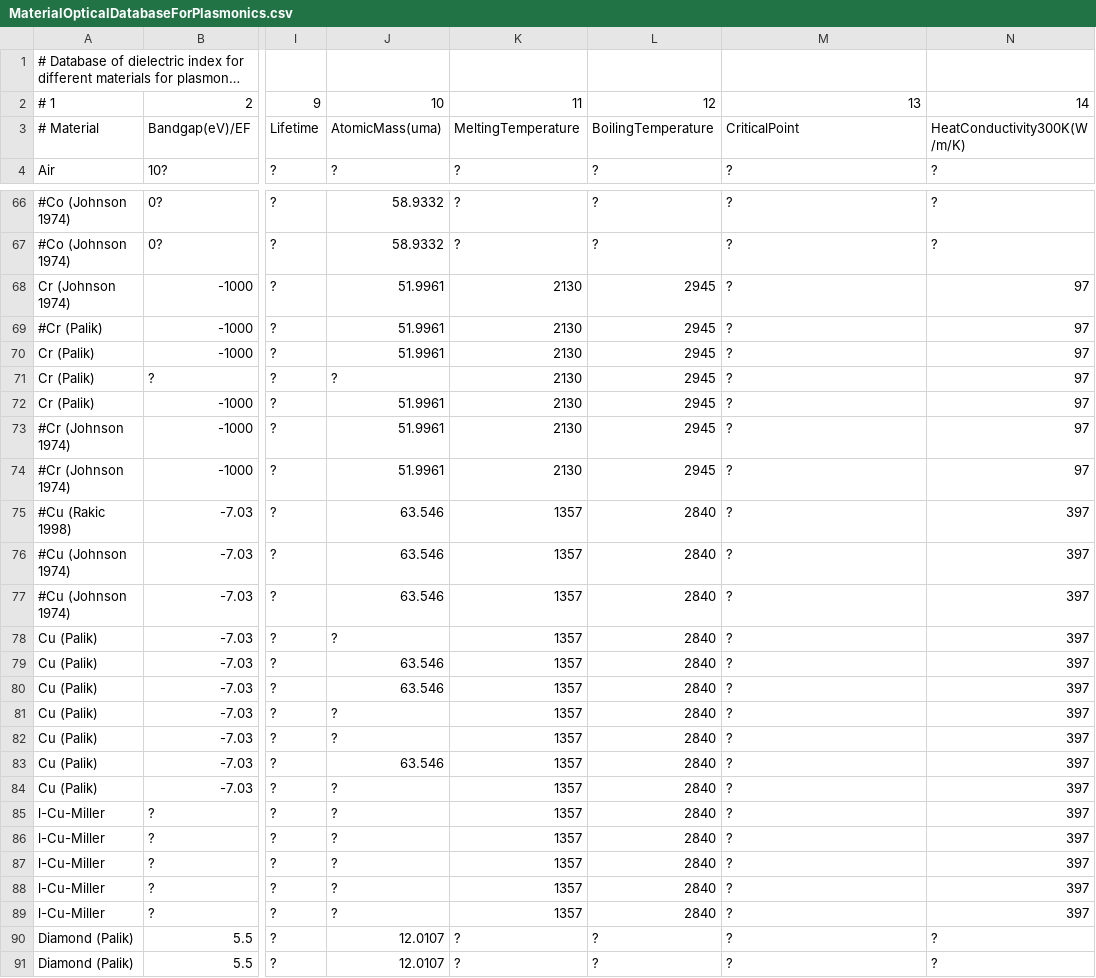
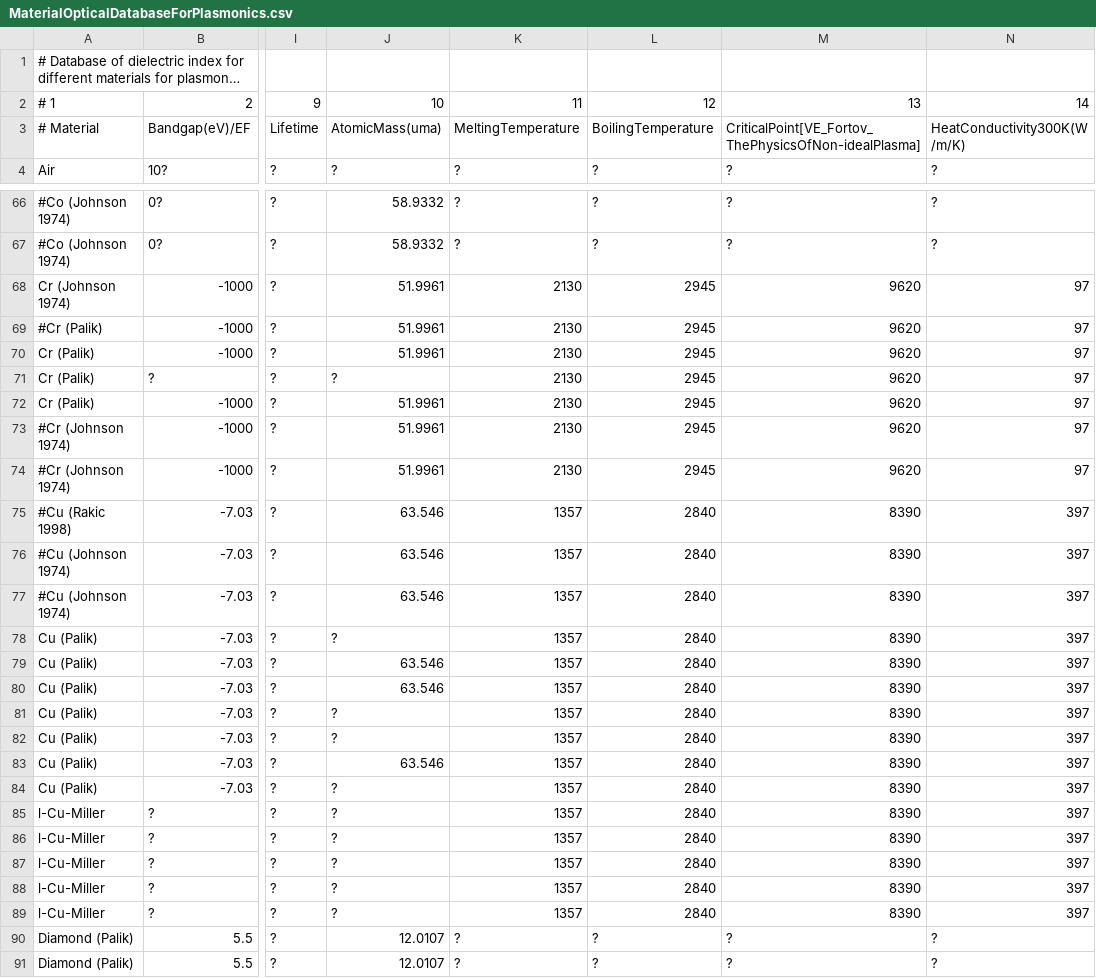
Before and after one commit to tjyderrien/spp-extended-theory, a CSV file: SimpleSPP/MaterialOpticalDatabaseForPlasmonics.csv, drawn as a sheet; only a part is shown, gaps mark what is left out; long unchanged cells end in …; the diff covers the shown part only; the diff names each change by its address in the sheet, - before the commit and + after, or states it on an @@ line.

```diff
--- a/SimpleSPP/MaterialOpticalDatabaseForPlasmonics.csv
+++ b/SimpleSPP/MaterialOpticalDatabaseForPlasmonics.csv
-M3: CriticalPoint
+M3: CriticalPoint[VE_Fortov_ThePhysicsOfNon-idealPlasma]
-M68:M74: ?
+M68:M74: 9620
-M75:M89: ?
+M75:M89: 8390
```
Also changed, not shown: 64 edited cells elsewhere in this file.
